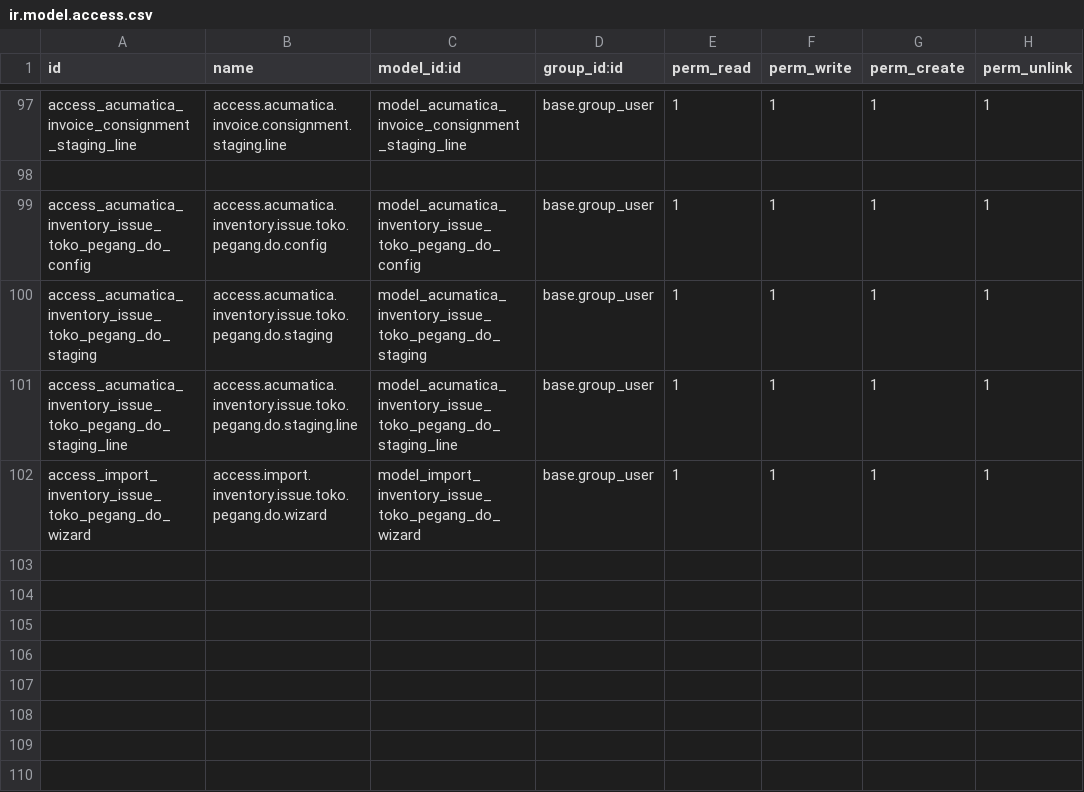
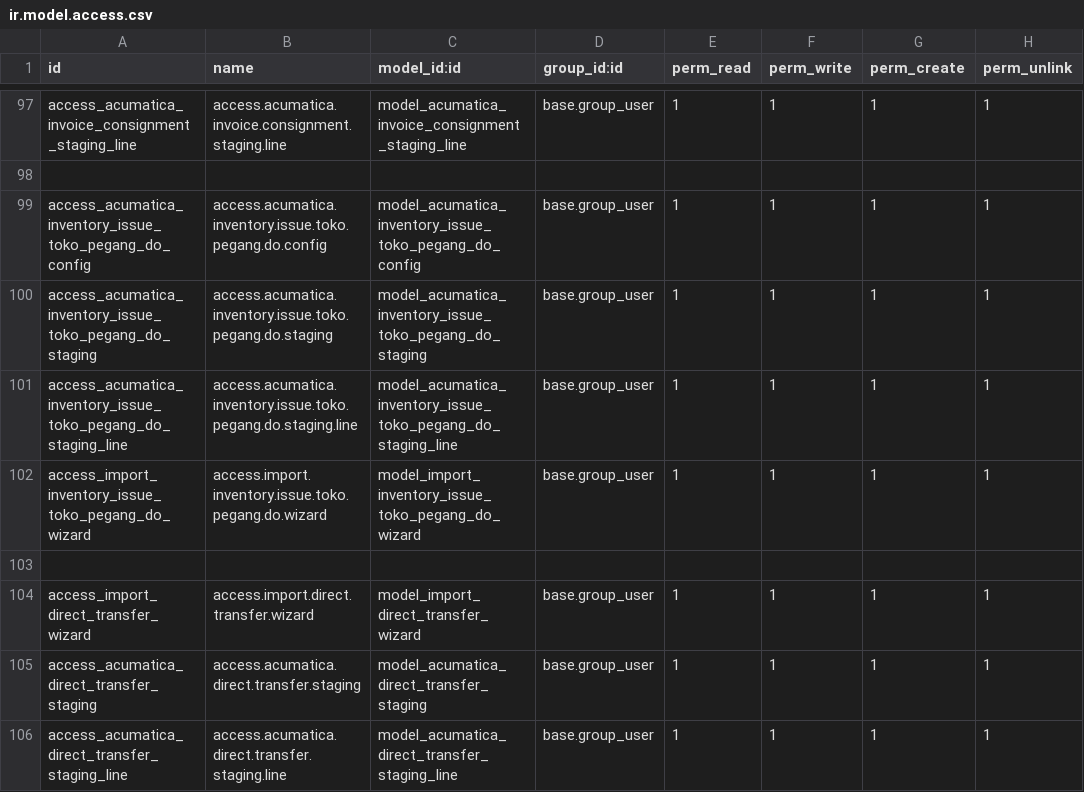
Before and after one commit to Agilar011/WMS-Tijari, a CSV file: acumatica_all_import/security/ir.model.access.csv, drawn as a sheet; only a part is shown, gaps mark what is left out; the diff names each change by its address in the sheet, - before the commit and + after, or states it on an @@ line.

Commit message:
checkpoint direct Transfer

```diff
--- a/acumatica_all_import/security/ir.model.access.csv
+++ b/acumatica_all_import/security/ir.model.access.csv
+row 103: (empty)
+row 104: access_import_direct_transfer_wizard | access.import.direct.transfer.wizard | model_import_direct_transfer_wizard | base.group_user | 1 | 1 | 1 | 1
+row 105: access_acumatica_direct_transfer_staging | access.acumatica.direct.transfer.staging | model_acumatica_direct_transfer_staging | base.group_user | 1 | 1 | 1 | 1
+row 106: access_acumatica_direct_transfer_staging_line | access.acumatica.direct.transfer.staging.line | model_acumatica_direct_transfer_staging_line | base.group_user | 1 | 1 | 1 | 1
```
Also changed, not shown: 9 other files.
